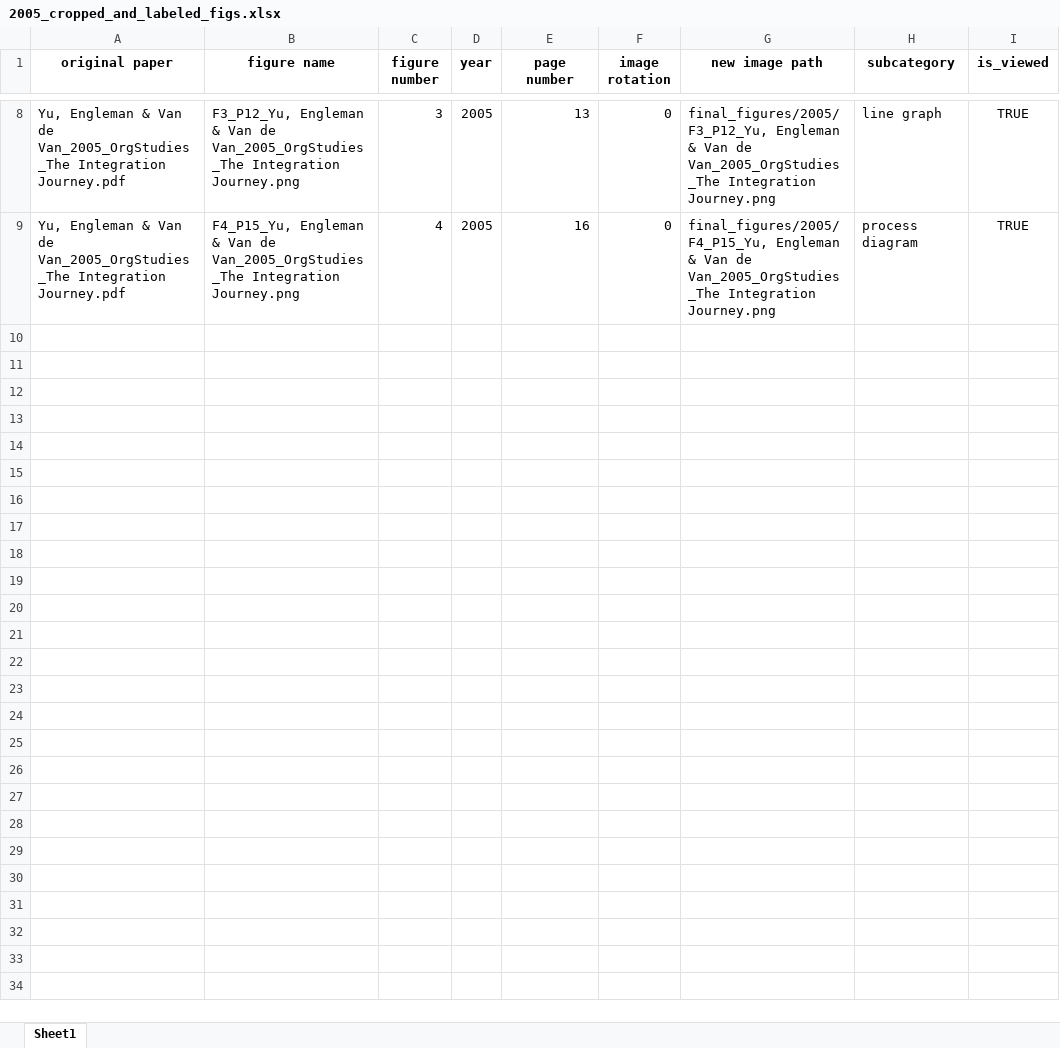
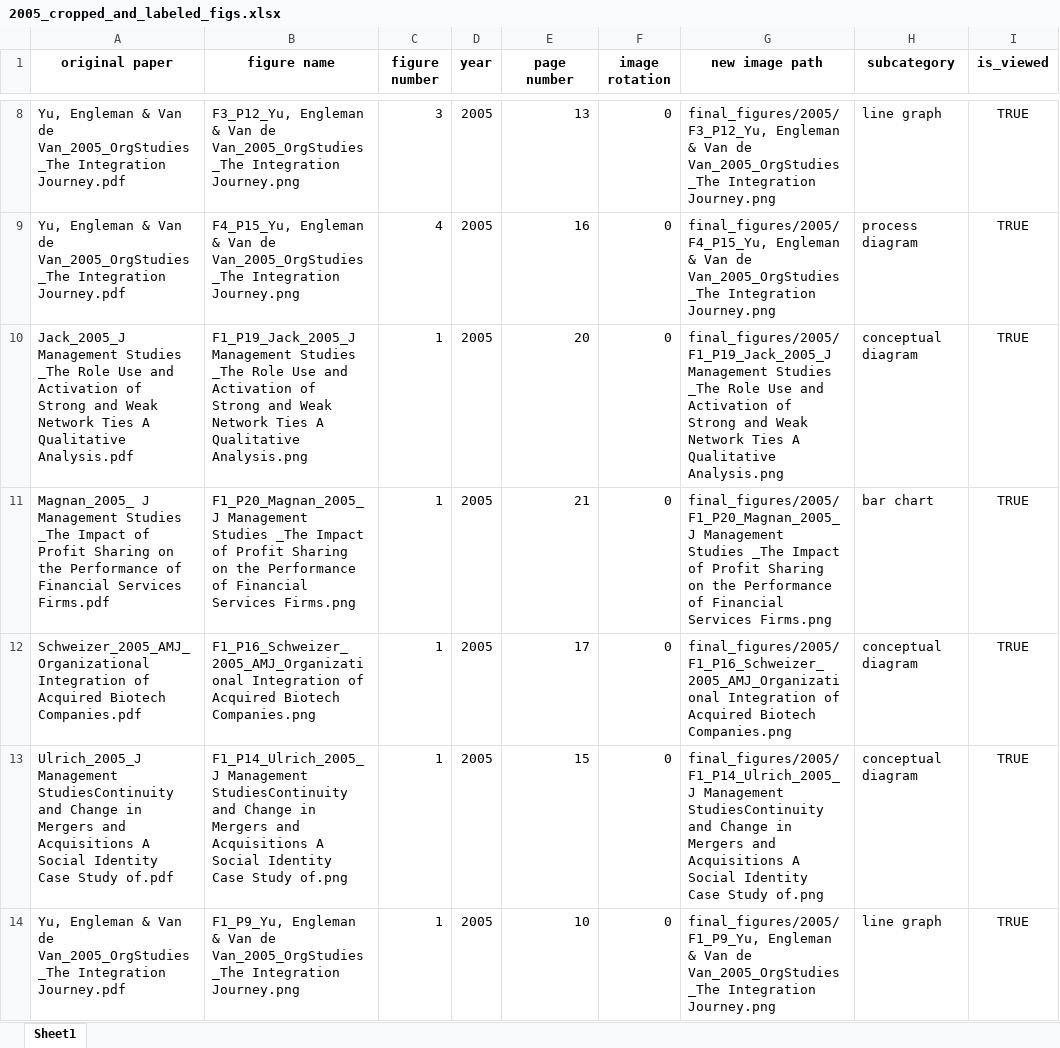
Before and after one commit to polyg314/figure_averaging, an Excel workbook: cropped_and_labeled_image_data/2005_cropped_and_labeled_figs.xlsx, sheet Sheet1, drawn as a sheet; only a part is shown, gaps mark what is left out; values as stored, in another font and other column widths than the file's, no borders; the diff names each change by its address in the sheet, - before the commit and + after, or states it on an @@ line.

```diff
--- a/cropped_and_labeled_image_data/2005_cropped_and_labeled_figs.xlsx (sheet Sheet1)
+++ b/cropped_and_labeled_image_data/2005_cropped_and_labeled_figs.xlsx (sheet Sheet1)
+row 10: Jack_2005_J Management Studies _The Role Use and Activation of Strong and Weak Network Ties A Qualitative Analysis.pdf | F1_P19_Jack_2005_J Management Studies _The Role Use and Activation of Strong and Weak Network Ties A Qualitative Analysis.png | 1 | 2005 | 20 | 0 | final_figures/2005/F1_P19_Jack_2005_J Management Studies _The Role Use and Activation of Strong and Weak Network Ties A Qualitative Analysis.png | conceptual diagram | TRUE
+row 11: Magnan_2005_ J Management Studies _The Impact of Profit Sharing on the Performance of Financial Services Firms.pdf | F1_P20_Magnan_2005_ J Management Studies _The Impact of Profit Sharing on the Performance of Financial Services Firms.png | 1 | 2005 | 21 | 0 | final_figures/2005/F1_P20_Magnan_2005_ J Management Studies _The Impact of Profit Sharing on the Performance of Financial Services Firms.png | bar chart | TRUE
+row 12: Schweizer_2005_AMJ_Organizational Integration of Acquired Biotech Companies.pdf | F1_P16_Schweizer_2005_AMJ_Organizational Integration of Acquired Biotech Companies.png | 1 | 2005 | 17 | 0 | final_figures/2005/F1_P16_Schweizer_2005_AMJ_Organizational Integration of Acquired Biotech Companies.png | conceptual diagram | TRUE
+row 13: Ulrich_2005_J Management StudiesContinuity and Change in Mergers and Acquisitions A Social Identity Case Study of.pdf | F1_P14_Ulrich_2005_J Management StudiesContinuity and Change in Mergers and Acquisitions A Social Identity Case Study of.png | 1 | 2005 | 15 | 0 | final_figures/2005/F1_P14_Ulrich_2005_J Management StudiesContinuity and Change in Mergers and Acquisitions A Social Identity Case Study of.png | conceptual diagram | TRUE
+row 14: Yu, Engleman & Van de Van_2005_OrgStudies_The Integration Journey.pdf | F1_P9_Yu, Engleman & Van de Van_2005_OrgStudies_The Integration Journey.png | 1 | 2005 | 10 | 0 | final_figures/2005/F1_P9_Yu, Engleman & Van de Van_2005_OrgStudies_The Integration Journey.png | line graph | TRUE
```
Also changed, not shown: cropped_and_labeled_image_data/2006_cropped_and_labeled_figs.xlsx, cropped_and_labeled_image_data/2007_cropped_and_labeled_figs.xlsx, 40 other files.
